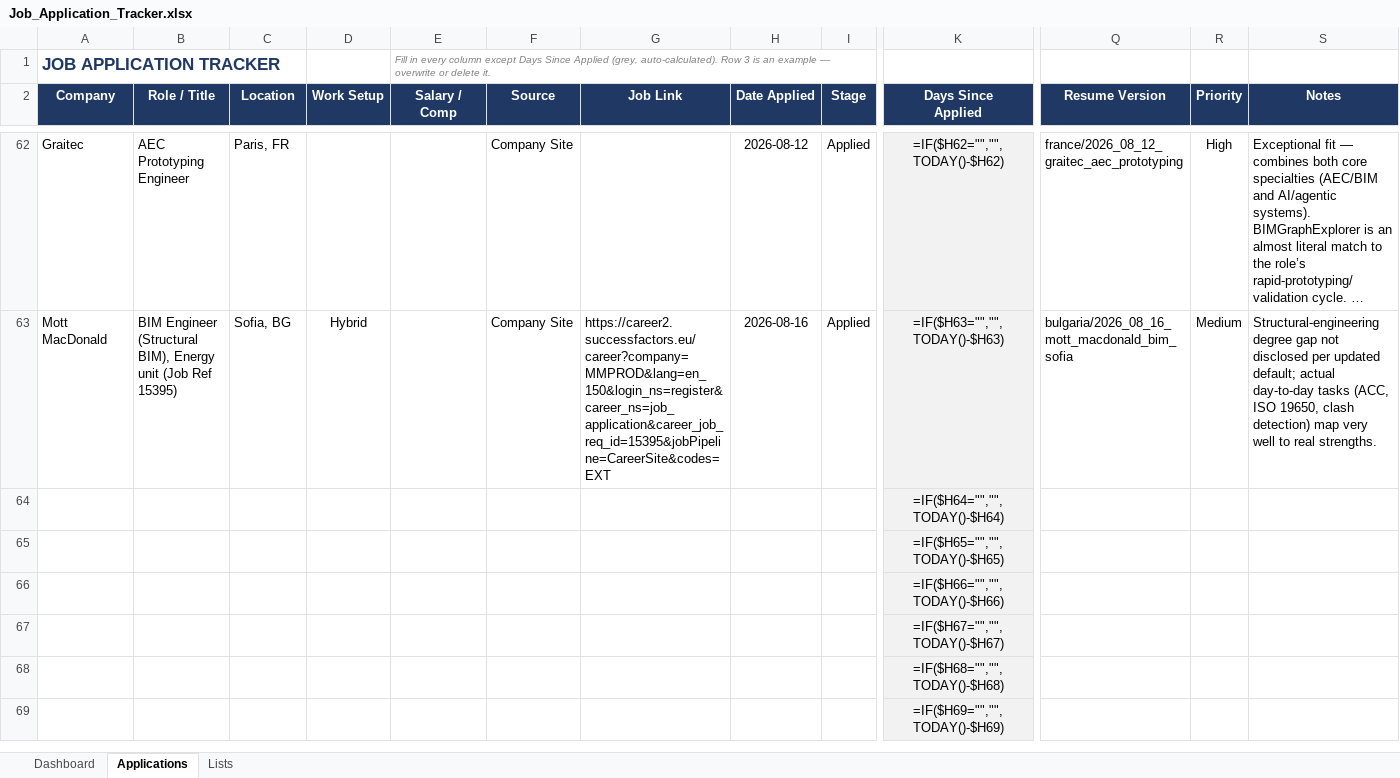
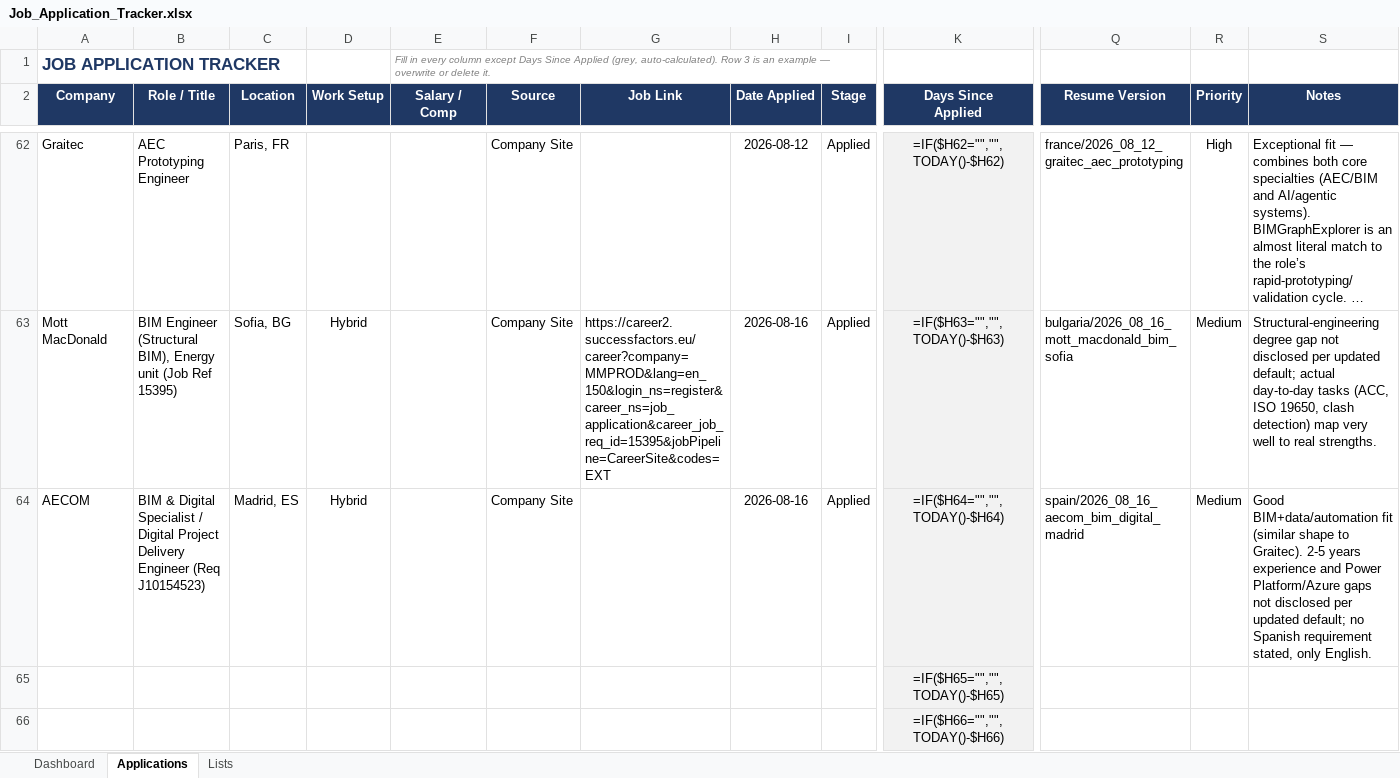
Before and after one commit to alfarseniko/resume_masters_bim, an Excel workbook: Job_Application_Tracker.xlsx, sheet Applications, drawn as a sheet; only a part is shown, gaps mark what is left out; the shorter side is filled out with more unchanged rows; long unchanged cells end in …; values as stored, in another font and other column widths than the file's, no borders; formulas without a stored value are shown as written; conditional formats not drawn; removed rows and columns are numbered as before the commit, all else as after; rows hold the shown columns only; the diff names each change by its address in the sheet, - before the commit and + after, or states it on an @@ line.

Commit message:
Add AECOM BIM & Digital Specialist row to Job Application Tracker

```diff
--- a/Job_Application_Tracker.xlsx (sheet Applications)
+++ b/Job_Application_Tracker.xlsx (sheet Applications)
-row 64:  |  |  |  |  |  |  |  |  | =IF($H64="","",TODAY()-$H64)
+row 64: AECOM | BIM & Digital Specialist / Digital Project Delivery Engineer (Req J10154523) | Madrid, ES | Hybrid |  | Company Site |  | 2026-08-16 | Applied | =IF($H64="","",TODAY()-$H64) | spain/2026_08_16_aecom_bim_digital_madrid | Medium | Good BIM+data/automation fit (similar shape to Graitec). 2-5 years experience and Power Platform/Azure gaps not disclosed per updated default; no Spanish requirement stated, only English.
```
